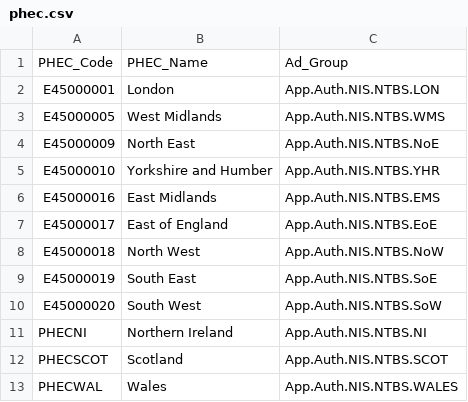
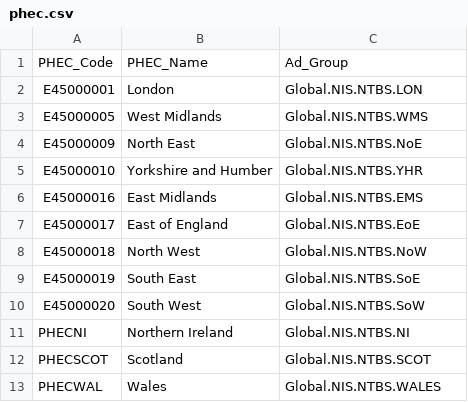
Before and after one commit to ukhsa-collaboration/ntbs_Beta, a CSV file: ntbs-service/Models/SeedData/phec.csv, drawn as a sheet.

```diff
--- a/ntbs-service/Models/SeedData/phec.csv
+++ b/ntbs-service/Models/SeedData/phec.csv
@@ -1,13 +1,13 @@
 PHEC_Code,PHEC_Name,Ad_Group
-E45000001,London,App.Auth.NIS.NTBS.LON
-E45000005,West Midlands,App.Auth.NIS.NTBS.WMS
-E45000009,North East,App.Auth.NIS.NTBS.NoE
-E45000010,Yorkshire and Humber,App.Auth.NIS.NTBS.YHR
-E45000016,East Midlands,App.Auth.NIS.NTBS.EMS
-E45000017,East of England,App.Auth.NIS.NTBS.EoE
-E45000018,North West,App.Auth.NIS.NTBS.NoW
-E45000019,South East,App.Auth.NIS.NTBS.SoE
-E45000020,South West,App.Auth.NIS.NTBS.SoW
-PHECNI,Northern Ireland,App.Auth.NIS.NTBS.NI
-PHECSCOT,Scotland,App.Auth.NIS.NTBS.SCOT
-PHECWAL,Wales,App.Auth.NIS.NTBS.WALES
+E45000001,London,Global.NIS.NTBS.LON
+E45000005,West Midlands,Global.NIS.NTBS.WMS
+E45000009,North East,Global.NIS.NTBS.NoE
+E45000010,Yorkshire and Humber,Global.NIS.NTBS.YHR
+E45000016,East Midlands,Global.NIS.NTBS.EMS
+E45000017,East of England,Global.NIS.NTBS.EoE
+E45000018,North West,Global.NIS.NTBS.NoW
+E45000019,South East,Global.NIS.NTBS.SoE
+E45000020,South West,Global.NIS.NTBS.SoW
+PHECNI,Northern Ireland,Global.NIS.NTBS.NI
+PHECSCOT,Scotland,Global.NIS.NTBS.SCOT
+PHECWAL,Wales,Global.NIS.NTBS.WALES
```
Also changed, not shown: ntbs-service/Models/SeedData/tbservices.csv, 8 other files.
